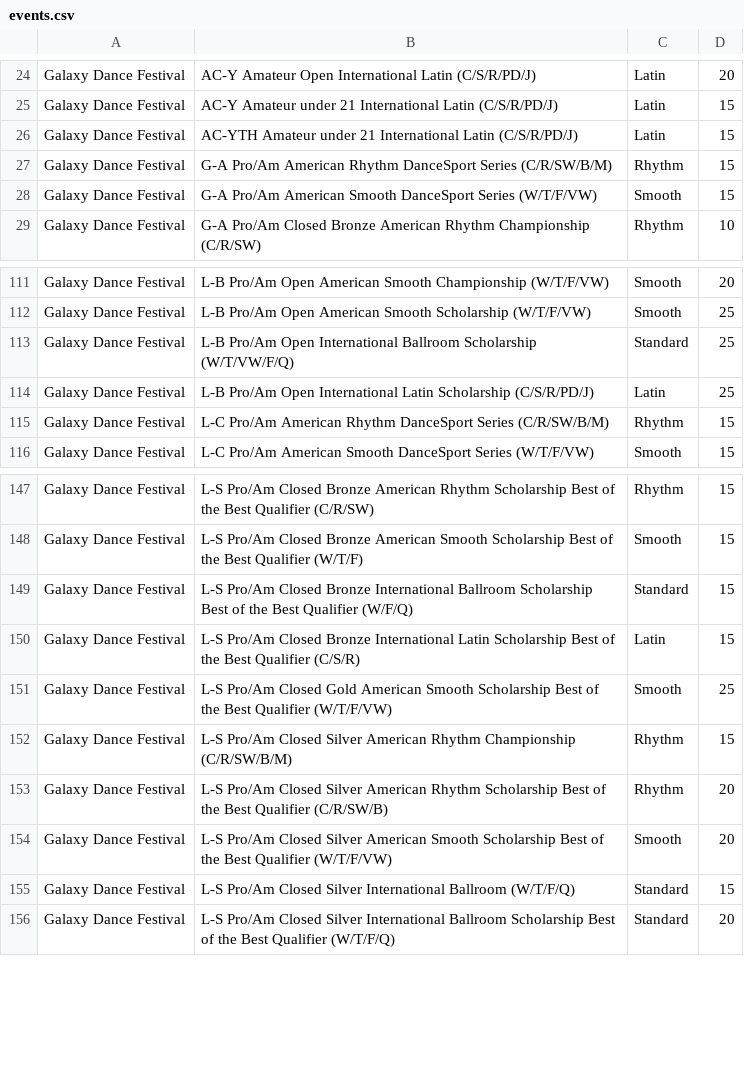
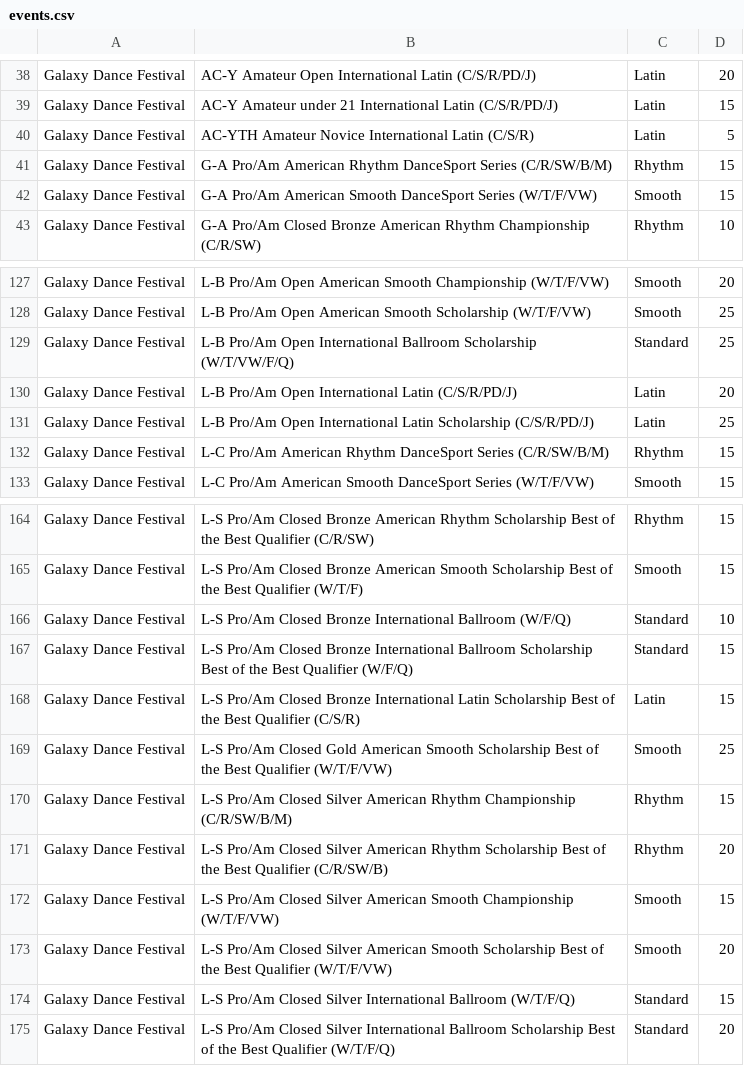
Before and after one commit to dlanghorne0428/heatsheet, a CSV file: data/2019/Comps/Galaxy Dance Festival/events.csv, drawn as a sheet; only a part is shown, gaps mark what is left out; the diff covers the shown part only.

Commit message:
Galaxy comp files

```diff
--- a/data/2019/Comps/Galaxy Dance Festival/events.csv
+++ b/data/2019/Comps/Galaxy Dance Festival/events.csv
@@ -25,3 +39,3 @@ Galaxy Dance Festival,AC-Y Amateur Open International Latin (C/S/R/PD/J),Latin,2
 Galaxy Dance Festival,AC-Y Amateur under 21 International Latin (C/S/R/PD/J),Latin,15
-Galaxy Dance Festival,AC-YTH Amateur under 21 International Latin (C/S/R/PD/J),Latin,15
+Galaxy Dance Festival,AC-YTH Amateur Novice International Latin (C/S/R),Latin,5
 Galaxy Dance Festival,G-A Pro/Am American Rhythm DanceSport Series (C/R/SW/B/M),Rhythm,15
@@ -113,2 +129,3 @@ Galaxy Dance Festival,L-B Pro/Am Open American Smooth Scholarship (W/T/F/VW),Smo
 Galaxy Dance Festival,L-B Pro/Am Open International Ballroom Scholarship (W/T/VW/F/Q),Standard,25
+Galaxy Dance Festival,L-B Pro/Am Open International Latin (C/S/R/PD/J),Latin,20
 Galaxy Dance Festival,L-B Pro/Am Open International Latin Scholarship (C/S/R/PD/J),Latin,25
@@ -148,2 +165,3 @@ Galaxy Dance Festival,L-S Pro/Am Closed Bronze American Rhythm Scholarship Best
 Galaxy Dance Festival,L-S Pro/Am Closed Bronze American Smooth Scholarship Best of the Best Qualifier  (W/T/F),Smooth,15
+Galaxy Dance Festival,L-S Pro/Am Closed Bronze International Ballroom (W/F/Q),Standard,10
 Galaxy Dance Festival,L-S Pro/Am Closed Bronze International Ballroom Scholarship Best of the Best Qualifier (W/F/Q),Standard,15
@@ -153,2 +171,3 @@ Galaxy Dance Festival,L-S Pro/Am Closed Silver American Rhythm Championship (C/R
 Galaxy Dance Festival,L-S Pro/Am Closed Silver American Rhythm Scholarship Best of the Best Qualifier  (C/R/SW/B),Rhythm,20
+Galaxy Dance Festival,L-S Pro/Am Closed Silver American Smooth Championship (W/T/F/VW),Smooth,15
 Galaxy Dance Festival,L-S Pro/Am Closed Silver American Smooth Scholarship Best of the Best Qualifier  (W/T/F/VW),Smooth,20
```
Also changed, not shown: 16 added rows elsewhere in this file, 6 other files.
